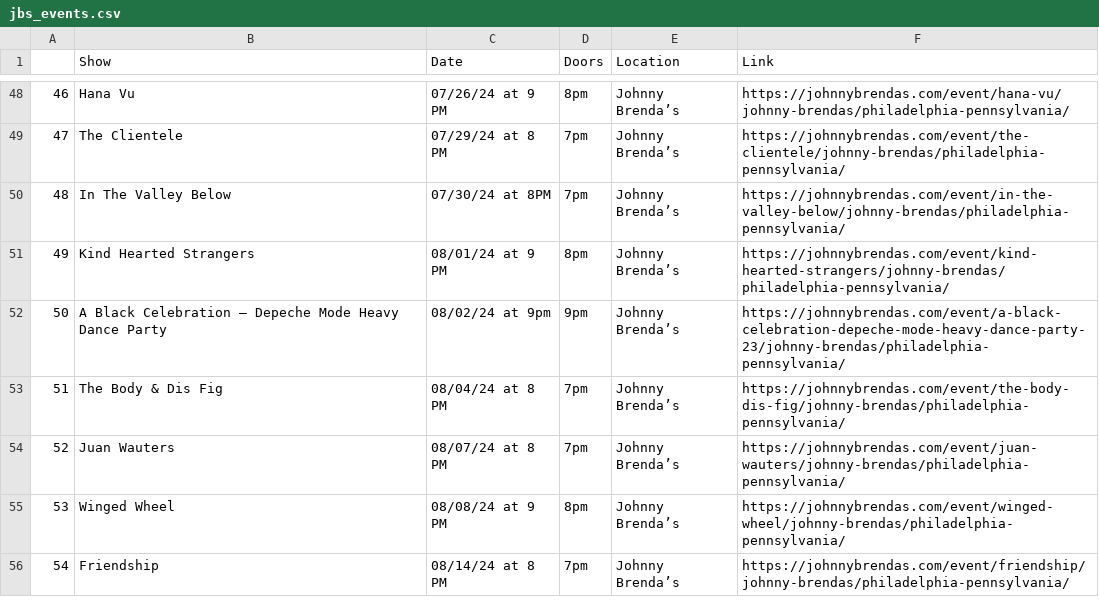
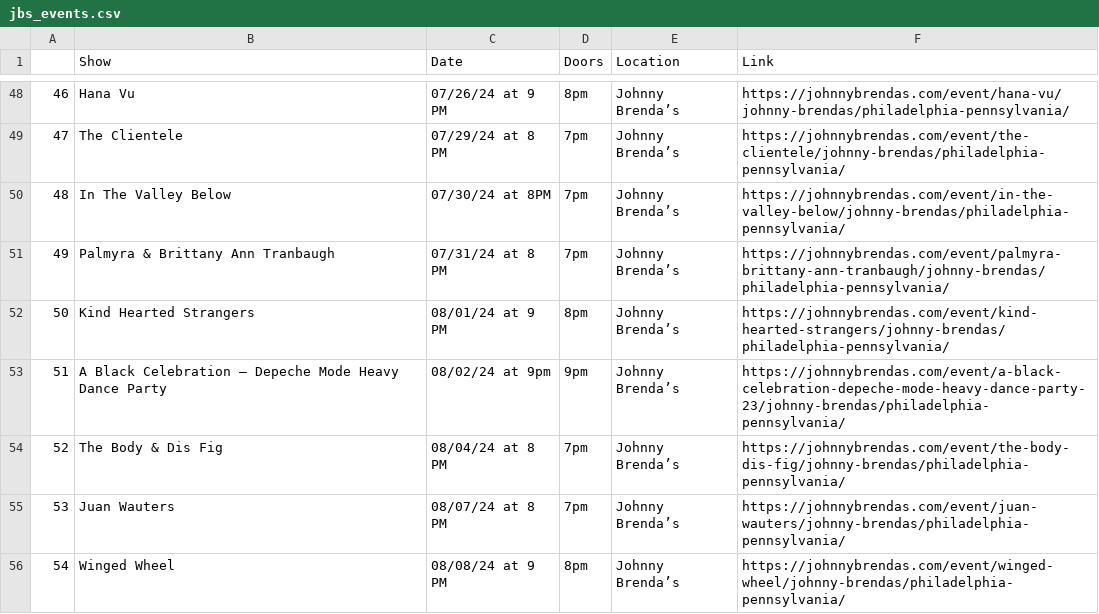
Before and after one commit to amandakreider/Concert-Calendars, a CSV file: csv/jbs_events.csv, drawn as a sheet; only a part is shown, gaps mark what is left out; the shorter side is filled out with more unchanged rows; addresses are those after the commit; the diff names each change by its address in the sheet, - before the commit and + after, or states it on an @@ line.

Commit message:
Update Johnny Brenda's calendar

```diff
--- a/csv/jbs_events.csv
+++ b/csv/jbs_events.csv
+row 51: 49 | Palmyra & Brittany Ann Tranbaugh | 07/31/24 at 8 PM | 7pm | Johnny Brenda’s | https://johnnybrendas.com/event/palmyra-brittany-ann-tranbaugh/johnny-brendas/philadelphia-pennsylvania/
@@ column A renumbered from row 52 down @@
```
Also changed, not shown: 1 other file.
